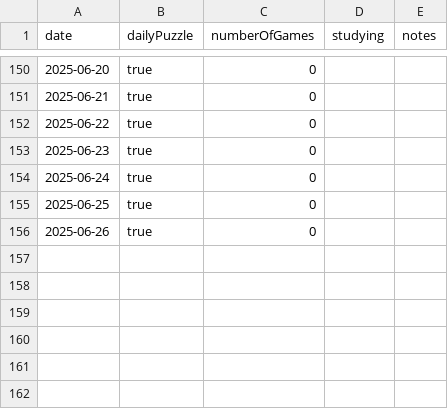
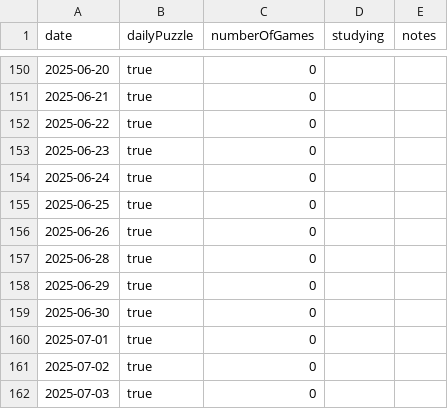
Before and after one commit to anthonywong555/anthonywong555.github.io, a CSV file: data/chess/ChessDotCom.csv, drawn as a sheet; only a part is shown, gaps mark what is left out; the diff names each change by its address in the sheet, - before the commit and + after, or states it on an @@ line.

```diff
--- a/data/chess/ChessDotCom.csv
+++ b/data/chess/ChessDotCom.csv
+row 157: 2025-06-28 | true | 0
+row 158: 2025-06-29 | true | 0
+row 159: 2025-06-30 | true | 0
+row 160: 2025-07-01 | true | 0
+row 161: 2025-07-02 | true | 0
+row 162: 2025-07-03 | true | 0
```
Also changed, not shown: data/puzzles/NYT.csv, 11 other files.
